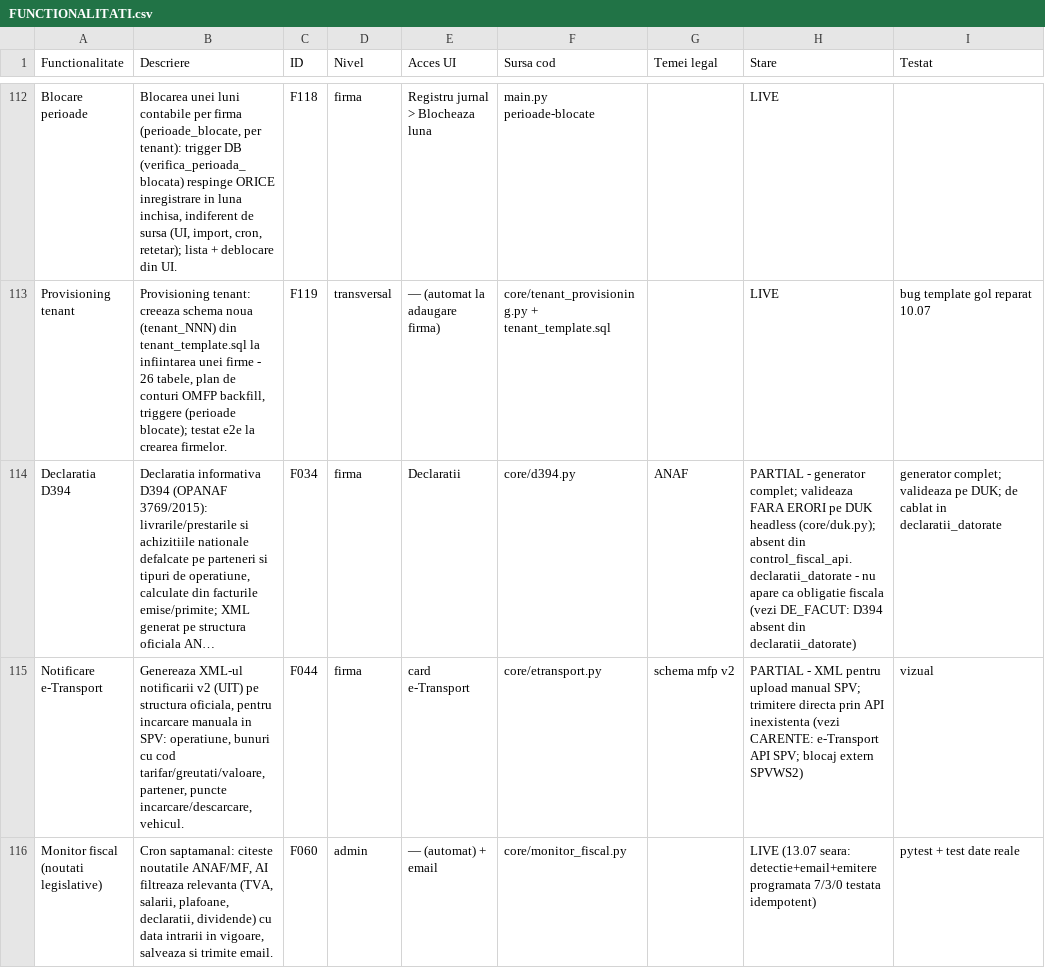
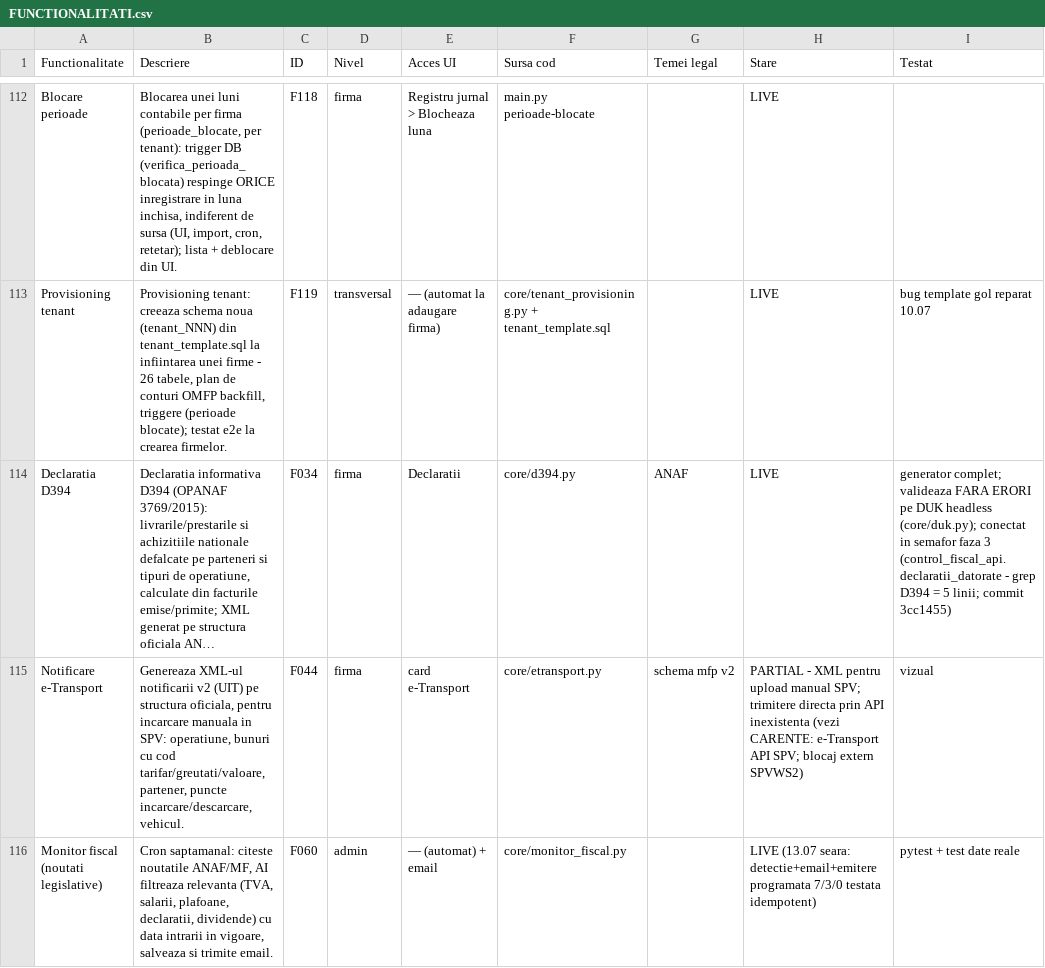
Before and after one commit to CostinHat/iconta-nou-review, a CSV file: FUNCTIONALITATI.csv, drawn as a sheet; only a part is shown, gaps mark what is left out; long unchanged cells end in …; the diff names each change by its address in the sheet, - before the commit and + after, or states it on an @@ line.

```diff
--- a/FUNCTIONALITATI.csv
+++ b/FUNCTIONALITATI.csv
-H114 (Stare): PARTIAL - generator complet; valideaza FARA ERORI pe DUK headless (core/duk.py); absent din control_fiscal_api.declaratii_datorate - nu apare ca obligatie fiscala (vezi DE_FACUT: D394 absent din declaratii_datorate)
+H114 (Stare): LIVE
-I114 (Testat): …complet; valideaza pe DUK; de cablat in declaratii_datorate
+I114 (Testat): …complet; valideaza FARA ERORI pe DUK headless (core/duk.py); conectat in semafor faza 3 (control_fiscal_api.declaratii_datorate - grep D394 = 5 linii; commit 3cc1455)
```
